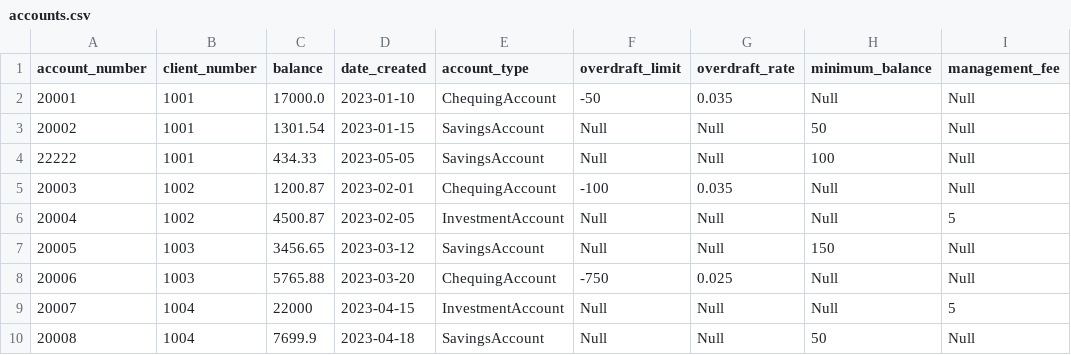
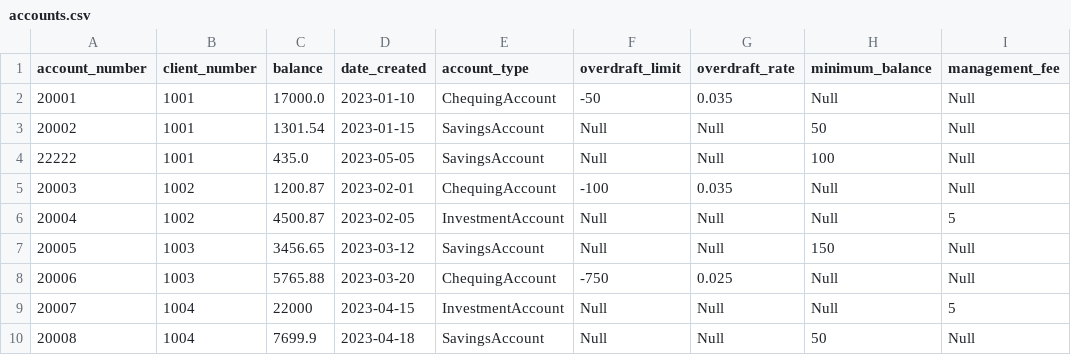
Before and after one commit to emaglaque2-rrc/isd-project-pixell-river-financial, a CSV file: data/accounts.csv, drawn as a sheet; only a part is shown.

```diff
--- a/data/accounts.csv
+++ b/data/accounts.csv
@@ -3,3 +3,3 @@ account_number,client_number,balance,date_created,account_type,overdraft_limit,o
 20002,1001,1301.54,2023-01-15,SavingsAccount,Null,Null,50,Null
-22222,1001,434.33,2023-05-05,SavingsAccount,Null,Null,100,Null
+22222,1001,435.0,2023-05-05,SavingsAccount,Null,Null,100,Null
 20003,1002,1200.87,2023-02-01,ChequingAccount,-100,0.035,Null,Null
```
Also changed, not shown: 6 other files.
